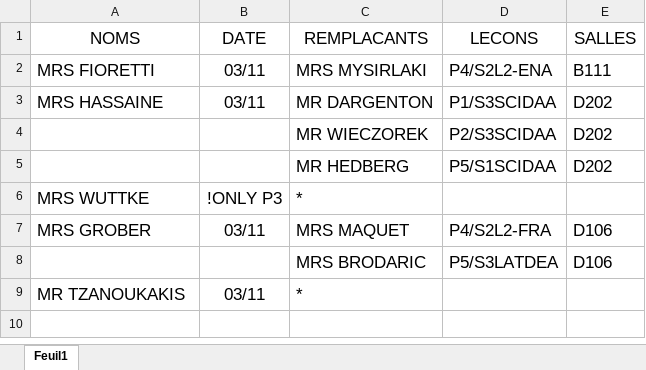
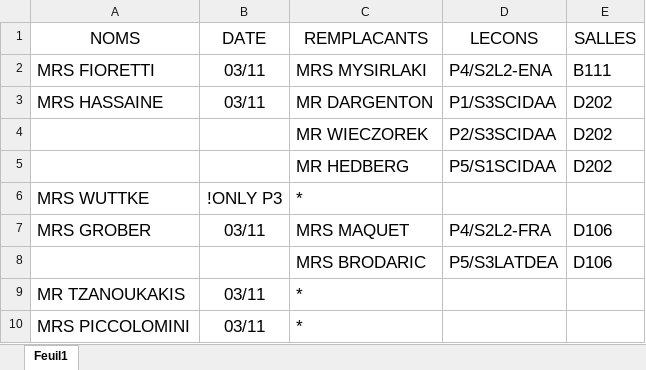
Before and after one commit to MAM-ICT-ADMIN/absences-sec, an Excel workbook: Absences_Sharepoint.xlsx, sheet Feuil1, drawn as a sheet; values as stored, in another font and other column widths than the file's, no borders; the diff names each change by its address in the sheet, - before the commit and + after, or states it on an @@ line.

Commit message:
MAJ absences 2026-11-03 10:30

```diff
--- a/Absences_Sharepoint.xlsx (sheet Feuil1)
+++ b/Absences_Sharepoint.xlsx (sheet Feuil1)
+row 10: MRS PICCOLOMINI | 03/11 | *
```
